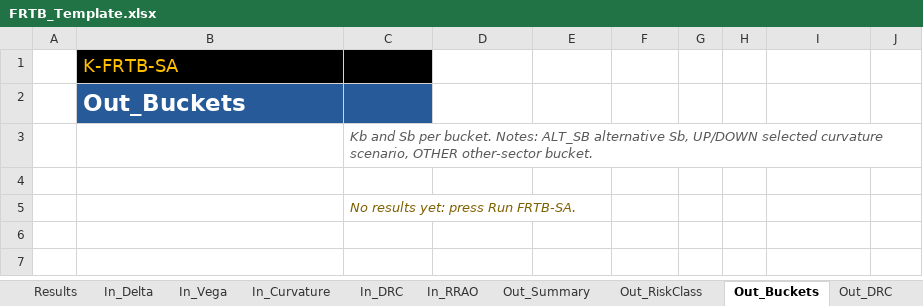
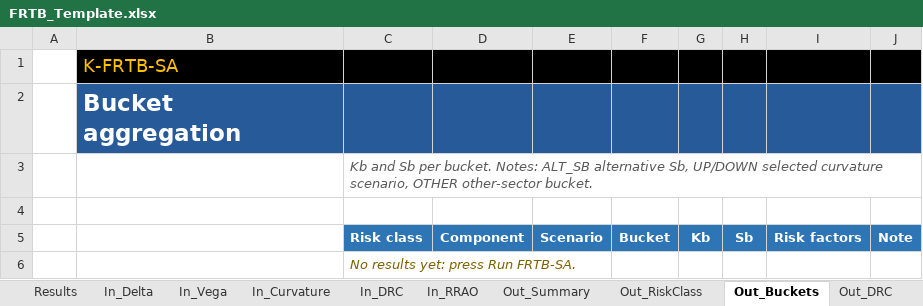
Before and after one commit to danielep71/K-FRTB-SA, an Excel workbook: src/workbook/FRTB_Template.xlsx, sheet Out_Buckets, drawn as a sheet; values as stored, in another font and other column widths than the file's, no borders; the diff names each change by its address in the sheet, - before the commit and + after, or states it on an @@ line.

```diff
--- a/src/workbook/FRTB_Template.xlsx (sheet Out_Buckets)
+++ b/src/workbook/FRTB_Template.xlsx (sheet Out_Buckets)
-D1:J1 fill: none
+D1:J1 fill: #000000
-B2: Out_Buckets
+B2: Bucket aggregation
-D2:J2 fill: none
+D2:J2 fill: #265A99
+row 5:  |  | Risk class | Component | Scenario | Bucket | Kb | Sb | Risk factors | Note
```
Also changed, not shown: sheet Out_DRC, sheet Out_RiskClass, sheet Results, sheet Log, sheet In_Curvature, sheet In_Vega, 13 more sheets, 11 other files.
